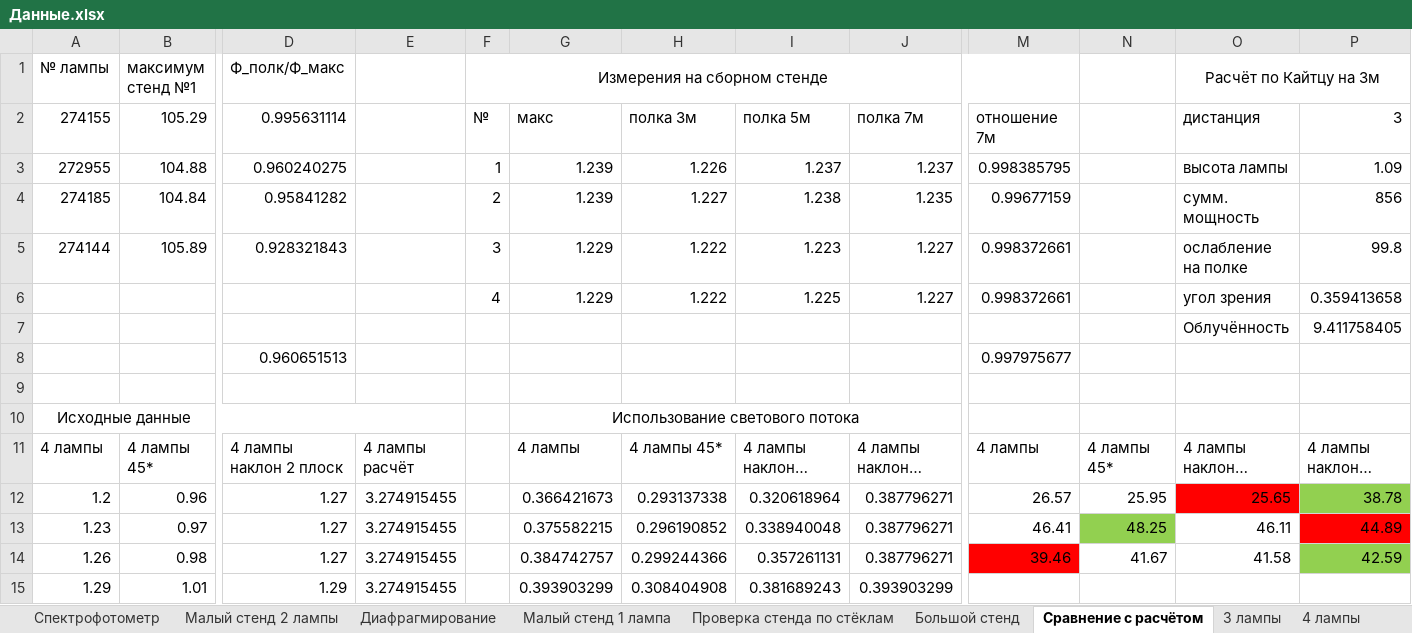
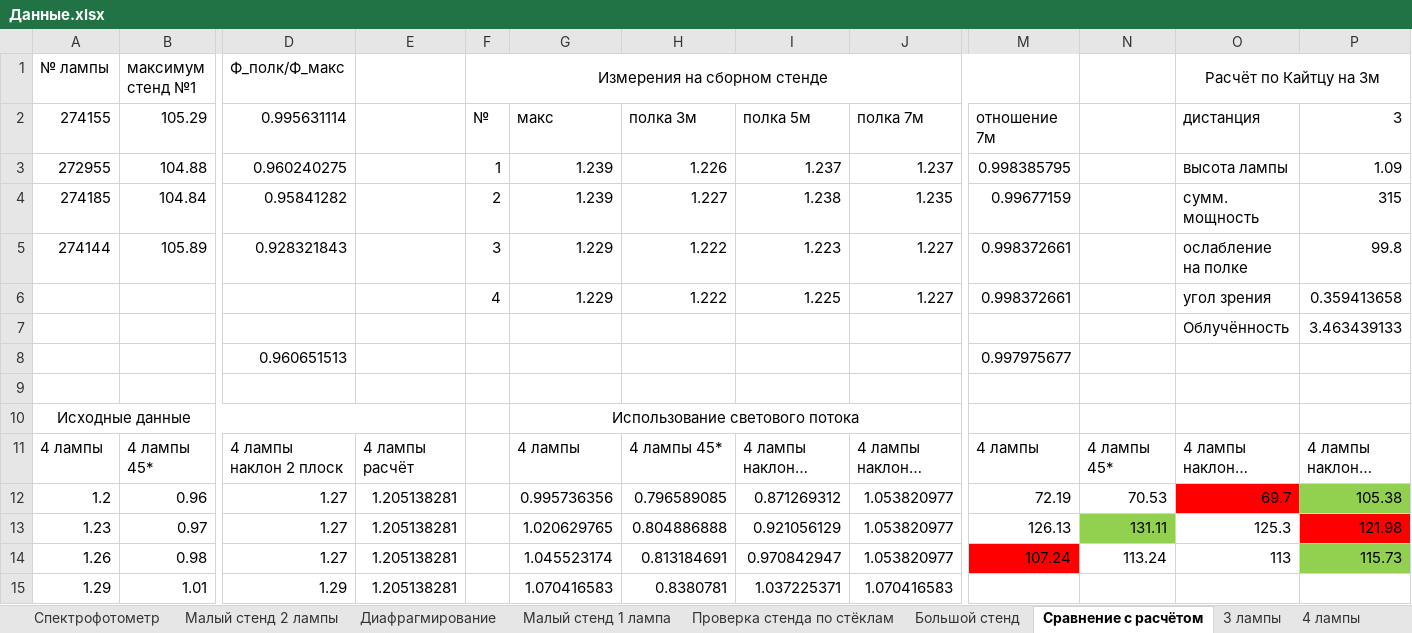
Before and after one commit to AnanasiDiod/Diploma, an Excel workbook: Данные.xlsx, sheet Сравнение с расчётом, drawn as a sheet; only a part is shown, gaps mark what is left out; long unchanged cells end in …; values as stored, in another font and other column widths than the file's, no borders; the diff covers the shown part only; the diff names each change by its address in the sheet, - before the commit and + after, or states it on an @@ line.

```diff
--- a/Данные.xlsx (sheet Сравнение с расчётом)
+++ b/Данные.xlsx (sheet Сравнение с расчётом)
-P4: 856
+P4: 315
-P7: 9.411758405
+P7: 3.463439133
-E12:E15: 3.274915455
+E12:E15: 1.205138281
-G12: 0.366421673
+G12: 0.995736356
-H12: 0.293137338
+H12: 0.796589085
-I12: 0.320618964
+I12: 0.871269312
-J12:J14: 0.387796271
+J12:J14: 1.053820977
-M12: 26.57
+M12: 72.19
-N12: 25.95
+N12: 70.53
-O12 (Расчёт по Кайтцу на 3м): 25.65
+O12 (Расчёт по Кайтцу на 3м): 69.7
-P12: 38.78
+P12: 105.38
-G13: 0.375582215
+G13: 1.020629765
-H13: 0.296190852
+H13: 0.804886888
-I13: 0.338940048
+I13: 0.921056129
-M13: 46.41
+M13: 126.13
-N13: 48.25
+N13: 131.11
-O13 (Расчёт по Кайтцу на 3м): 46.11
+O13 (Расчёт по Кайтцу на 3м): 125.3
-P13: 44.89
+P13: 121.98
-G14: 0.384742757
+G14: 1.045523174
-H14: 0.299244366
+H14: 0.813184691
-I14: 0.357261131
+I14: 0.970842947
-M14: 39.46
+M14: 107.24
-N14: 41.67
+N14: 113.24
-O14 (Расчёт по Кайтцу на 3м): 41.58
+O14 (Расчёт по Кайтцу на 3м): 113
-P14: 42.59
+P14: 115.73
-G15: 0.393903299
+G15: 1.070416583
-H15: 0.308404908
+H15: 0.8380781
-I15: 0.381689243
+I15: 1.037225371
-J15: 0.393903299
+J15: 1.070416583
```
Also changed, not shown: 1410 edited cells elsewhere in this sheet, sheet Большой стенд, sheet 3 лампы, formulas that keep their value, charts or pictures, результаты программы.xlsx, 4 other files.
